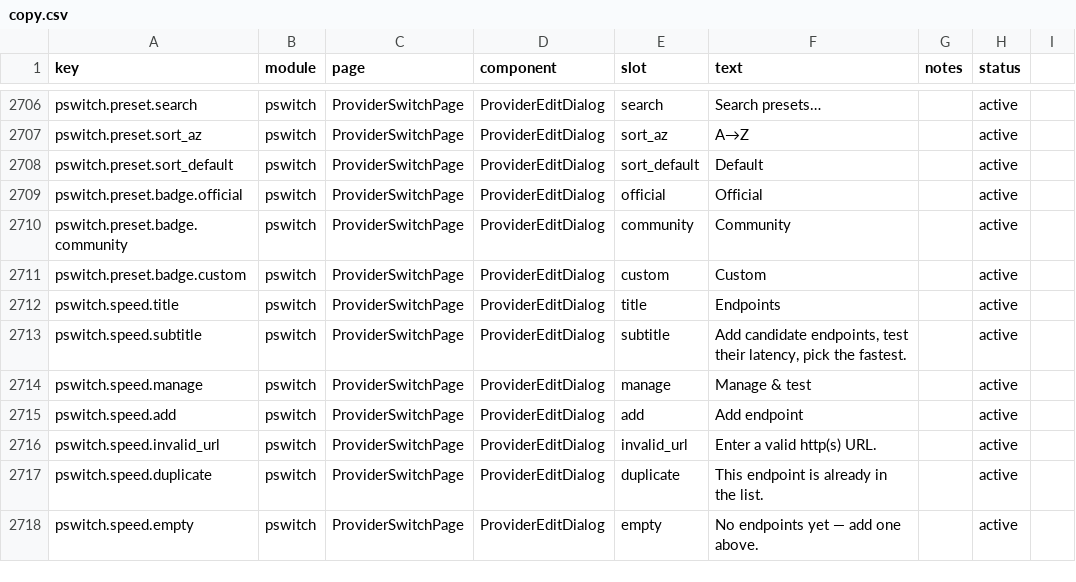
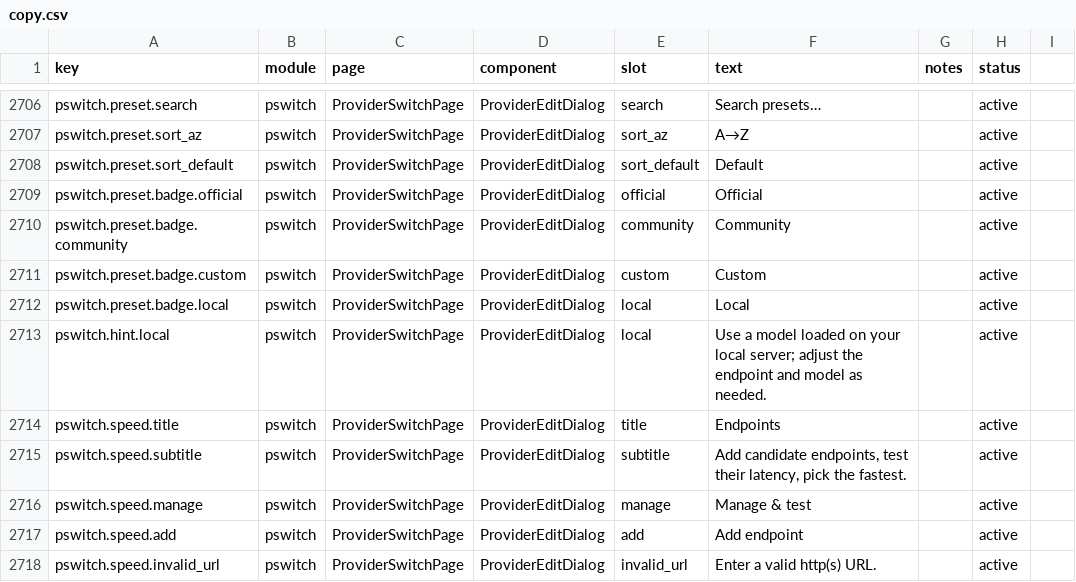
Before and after one commit to rijing-joker/AITool, a CSV file: dashboard/src/content/copy.csv, drawn as a sheet; only a part is shown, gaps mark what is left out; the shorter side is filled out with more unchanged rows.

Commit message:
feat(provider-switch): add local model server presets and direct loopback requests

```diff
--- a/dashboard/src/content/copy.csv
+++ b/dashboard/src/content/copy.csv
@@ -2711,2 +2711,4 @@ pswitch.preset.badge.community,pswitch,ProviderSwitchPage,ProviderEditDialog,com
 pswitch.preset.badge.custom,pswitch,ProviderSwitchPage,ProviderEditDialog,custom,Custom,,active
+pswitch.preset.badge.local,pswitch,ProviderSwitchPage,ProviderEditDialog,local,Local,,active
+pswitch.hint.local,pswitch,ProviderSwitchPage,ProviderEditDialog,local,Use a model loaded on your local server; adjust the endpoint and model as needed.,,active
 pswitch.speed.title,pswitch,ProviderSwitchPage,ProviderEditDialog,title,Endpoints,,active
```
Also changed, not shown: 14 other files.
